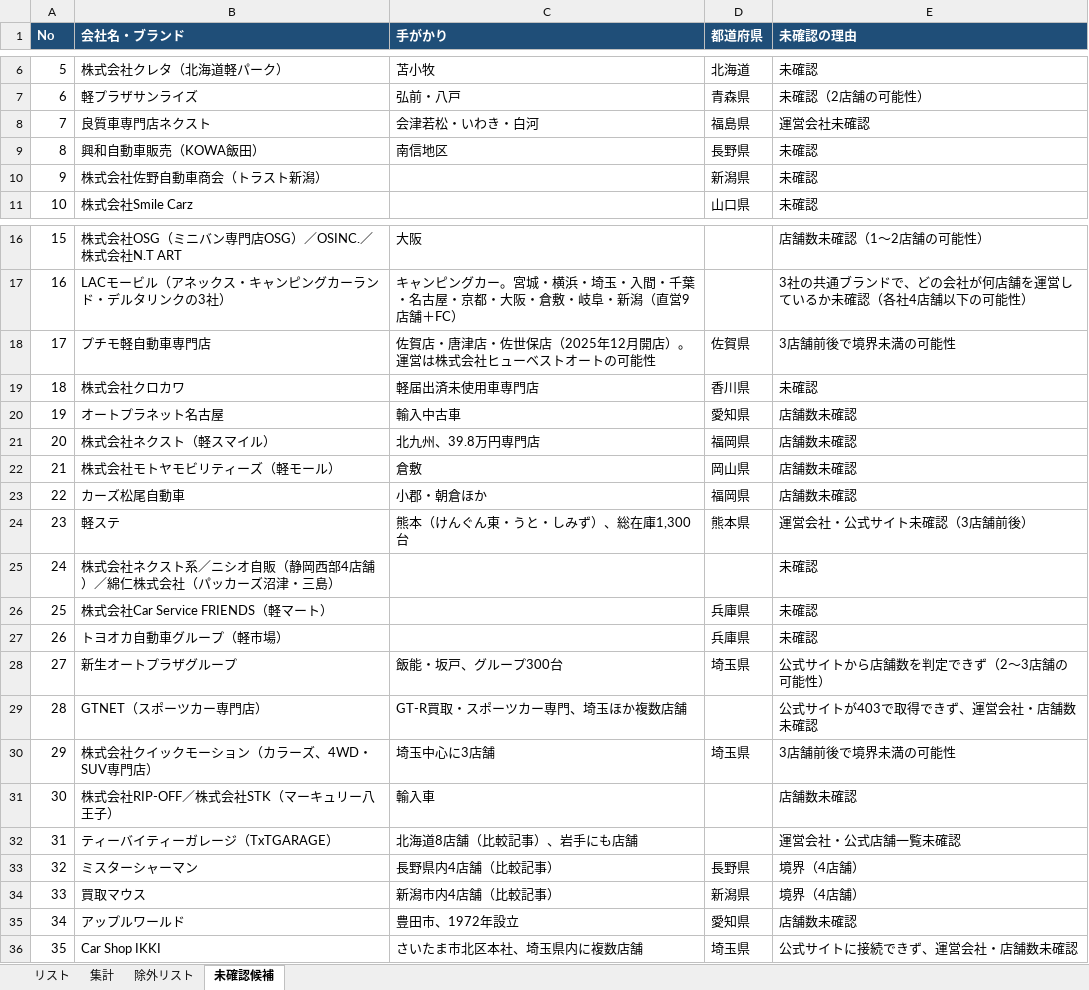
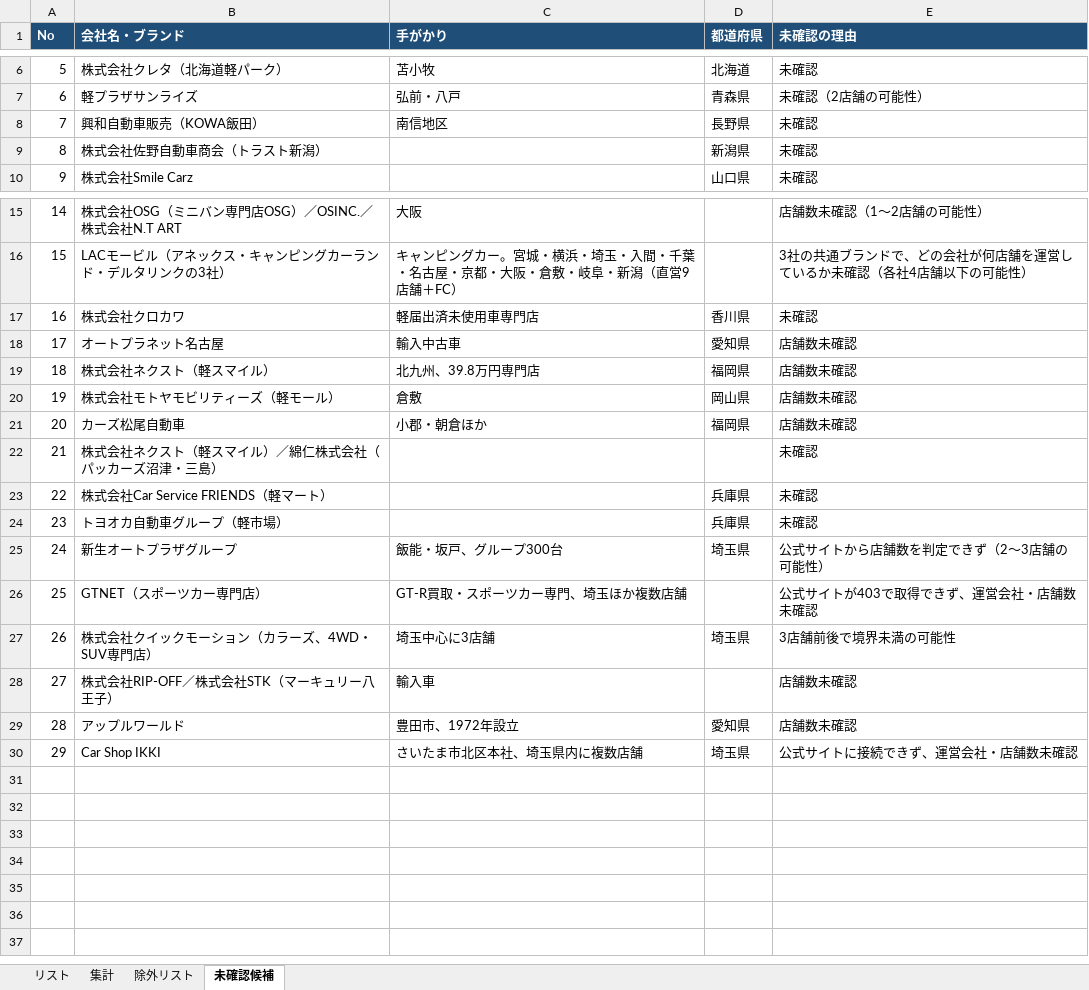
Before and after one commit to Yoshi612/-investment-news-digest, an Excel workbook: output/中規模中古車販売会社リスト.xlsx, sheet 未確認候補, drawn as a sheet; only a part is shown, gaps mark what is left out; values as stored, in another font and other column widths than the file's, no borders; removed rows and columns are numbered as before the commit, all else as after; the diff names each change by its address in the sheet, - before the commit and + after, or states it on an @@ line.

```diff
--- a/output/中規模中古車販売会社リスト.xlsx (sheet 未確認候補)
+++ b/output/中規模中古車販売会社リスト.xlsx (sheet 未確認候補)
-row 8: 7 | 良質車専門店ネクスト | 会津若松・いわき・白河 | 福島県 | 運営会社未確認
@@ column A (No) renumbered from row 8 down @@
-row 18: 17 | プチモ軽自動車専門店 | 佐賀店・唐津店・佐世保店（2025年12月開店）。運営は株式会社ヒューベストオートの可能性 | 佐賀県 | 3店舗前後で境界未満の可能性
-row 24: 23 | 軽ステ | 熊本（けんぐん東・うと・しみず）、総在庫1,300台 | 熊本県 | 運営会社・公式サイト未確認（3店舗前後）
-B22 (会社名・ブランド): 株式会社ネクスト系／ニシオ自販（静岡西部4店舗）／綿仁株式会社（パッカーズ沼津・三島）
+B22 (会社名・ブランド): 株式会社ネクスト（軽スマイル）／綿仁株式会社（パッカーズ沼津・三島）
-row 32: 31 | ティーバイティーガレージ（TxTGARAGE） | 北海道8店舗（比較記事）、岩手にも店舗 |  | 運営会社・公式店舗一覧未確認
-row 33: 32 | ミスターシャーマン | 長野県内4店舗（比較記事） | 長野県 | 境界（4店舗）
-row 34: 33 | 買取マウス | 新潟市内4店舗（比較記事） | 新潟県 | 境界（4店舗）
```
Also changed, not shown: sheet リスト, sheet 除外リスト, sheet 集計, 9 other files.
